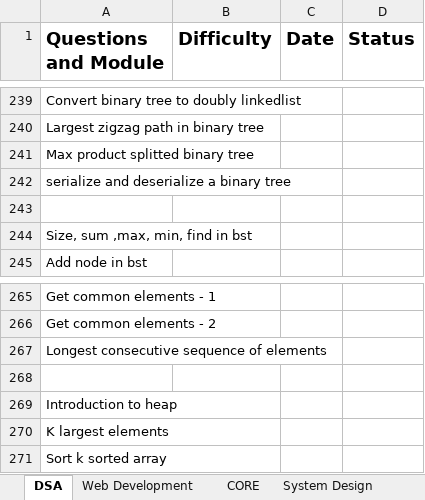
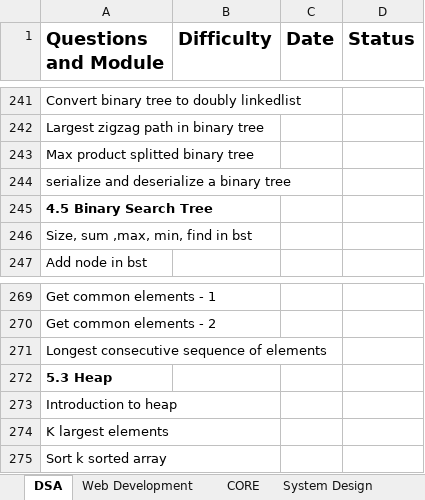
Before and after one commit to bluebloodedlucifer/LearnDSA, an Excel workbook: Level_1/First Job Program With Web Development.xlsx, sheet DSA, drawn as a sheet; only a part is shown, gaps mark what is left out; values as stored, in another font and other column widths than the file's, no borders; addresses are those after the commit; the diff covers the shown part only; the diff names each change by its address in the sheet, - before the commit and + after, or states it on an @@ line.

```diff
--- a/Level_1/First Job Program With Web Development.xlsx (sheet DSA)
+++ b/Level_1/First Job Program With Web Development.xlsx (sheet DSA)
-A245 (Questions and Module): (empty)
+A245 (Questions and Module): 4.5 Binary Search Tree
-A272 (Questions and Module): (empty)
+A272 (Questions and Module): 5.3 Heap
```
Also changed, not shown: 11 added rows, 41 moved rows, 28 edited cells and cell formats elsewhere in this sheet, 16 other files.
